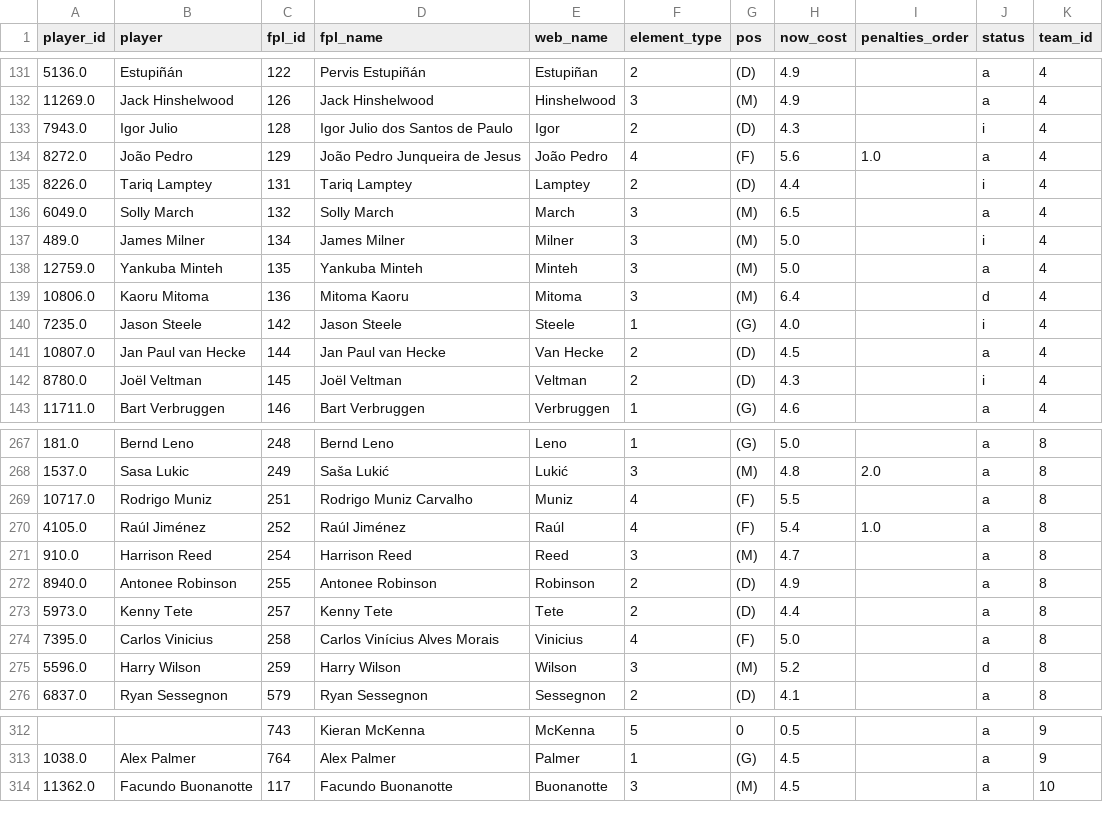
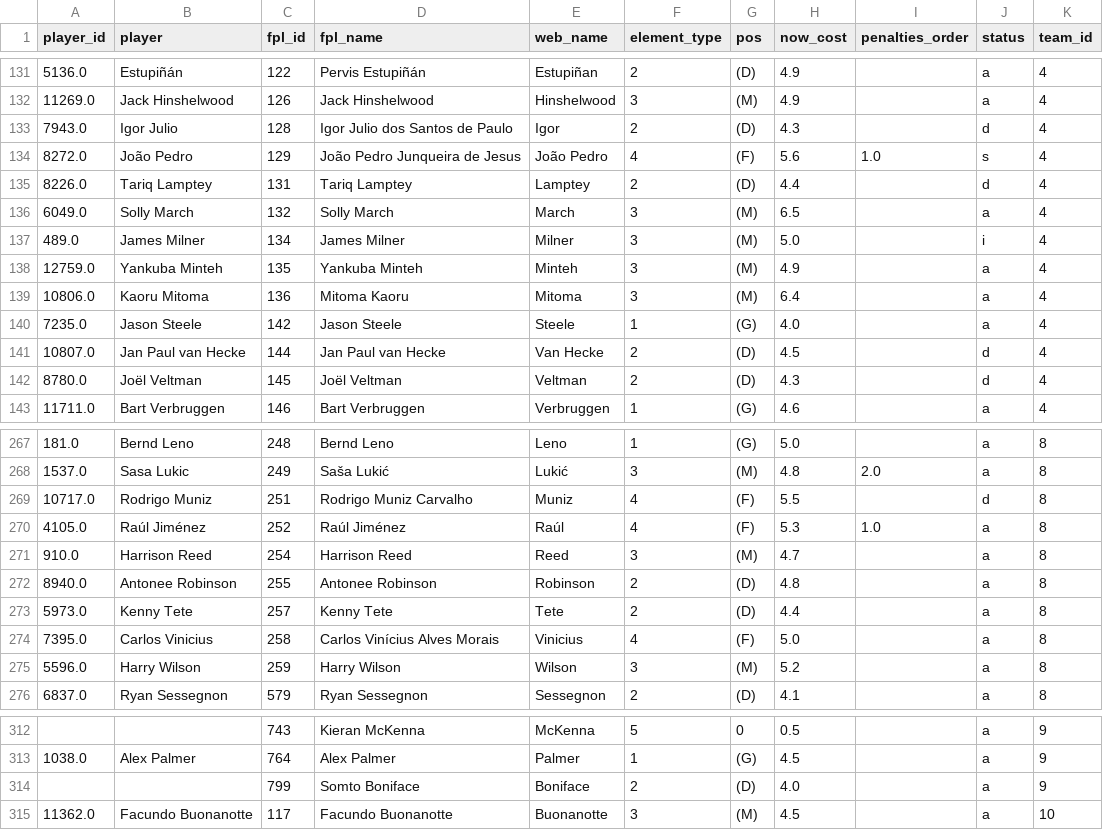
Before and after one commit to njgootee/FPLalytics, a CSV file: data/2024/player_mapping.csv, drawn as a sheet; only a part is shown, gaps mark what is left out; the diff covers the shown part only.

```diff
--- a/data/2024/player_mapping.csv
+++ b/data/2024/player_mapping.csv
@@ -132,12 +132,12 @@ player_id,player,fpl_id,fpl_name,web_name,element_type,pos,now_cost,penalties_or
 11269.0,Jack Hinshelwood,126,Jack Hinshelwood,Hinshelwood,3,(M),4.9,,a,4
-7943.0,Igor Julio,128,Igor Julio dos Santos de Paulo,Igor,2,(D),4.3,,i,4
-8272.0,João Pedro,129,João Pedro Junqueira de Jesus,João Pedro,4,(F),5.6,1.0,a,4
-8226.0,Tariq Lamptey,131,Tariq Lamptey,Lamptey,2,(D),4.4,,i,4
+7943.0,Igor Julio,128,Igor Julio dos Santos de Paulo,Igor,2,(D),4.3,,d,4
+8272.0,João Pedro,129,João Pedro Junqueira de Jesus,João Pedro,4,(F),5.6,1.0,s,4
+8226.0,Tariq Lamptey,131,Tariq Lamptey,Lamptey,2,(D),4.4,,d,4
 6049.0,Solly March,132,Solly March,March,3,(M),6.5,,a,4
 489.0,James Milner,134,James Milner,Milner,3,(M),5.0,,i,4
-12759.0,Yankuba Minteh,135,Yankuba Minteh,Minteh,3,(M),5.0,,a,4
-10806.0,Kaoru Mitoma,136,Mitoma Kaoru,Mitoma,3,(M),6.4,,d,4
-7235.0,Jason Steele,142,Jason Steele,Steele,1,(G),4.0,,i,4
-10807.0,Jan Paul van Hecke,144,Jan Paul van Hecke,Van Hecke,2,(D),4.5,,a,4
-8780.0,Joël Veltman,145,Joël Veltman,Veltman,2,(D),4.3,,i,4
+12759.0,Yankuba Minteh,135,Yankuba Minteh,Minteh,3,(M),4.9,,a,4
+10806.0,Kaoru Mitoma,136,Mitoma Kaoru,Mitoma,3,(M),6.4,,a,4
+7235.0,Jason Steele,142,Jason Steele,Steele,1,(G),4.0,,a,4
+10807.0,Jan Paul van Hecke,144,Jan Paul van Hecke,Van Hecke,2,(D),4.5,,d,4
+8780.0,Joël Veltman,145,Joël Veltman,Veltman,2,(D),4.3,,d,4
 11711.0,Bart Verbruggen,146,Bart Verbruggen,Verbruggen,1,(G),4.6,,a,4
@@ -268,9 +268,9 @@ player_id,player,fpl_id,fpl_name,web_name,element_type,pos,now_cost,penalties_or
 1537.0,Sasa Lukic,249,Saša Lukić,Lukić,3,(M),4.8,2.0,a,8
-10717.0,Rodrigo Muniz,251,Rodrigo Muniz Carvalho,Muniz,4,(F),5.5,,a,8
-4105.0,Raúl Jiménez,252,Raúl Jiménez,Raúl,4,(F),5.4,1.0,a,8
+10717.0,Rodrigo Muniz,251,Rodrigo Muniz Carvalho,Muniz,4,(F),5.5,,d,8
+4105.0,Raúl Jiménez,252,Raúl Jiménez,Raúl,4,(F),5.3,1.0,a,8
 910.0,Harrison Reed,254,Harrison Reed,Reed,3,(M),4.7,,a,8
-8940.0,Antonee Robinson,255,Antonee Robinson,Robinson,2,(D),4.9,,a,8
+8940.0,Antonee Robinson,255,Antonee Robinson,Robinson,2,(D),4.8,,a,8
 5973.0,Kenny Tete,257,Kenny Tete,Tete,2,(D),4.4,,a,8
 7395.0,Carlos Vinicius,258,Carlos Vinícius Alves Morais,Vinicius,4,(F),5.0,,a,8
-5596.0,Harry Wilson,259,Harry Wilson,Wilson,3,(M),5.2,,d,8
+5596.0,Harry Wilson,259,Harry Wilson,Wilson,3,(M),5.2,,a,8
 6837.0,Ryan Sessegnon,579,Ryan Sessegnon,Sessegnon,2,(D),4.1,,a,8
@@ -313,2 +313,3 @@ player_id,player,fpl_id,fpl_name,web_name,element_type,pos,now_cost,penalties_or
 1038.0,Alex Palmer,764,Alex Palmer,Palmer,1,(G),4.5,,a,9
+,,799,Somto Boniface,Boniface,2,(D),4.0,,a,9
 11362.0,Facundo Buonanotte,117,Facundo Buonanotte,Buonanotte,3,(M),4.5,,a,10
```
Also changed, not shown: 69 edited cells elsewhere in this file, data/2024/fixture_data.csv, data/2024/odm_rating.csv, 4 other files.
